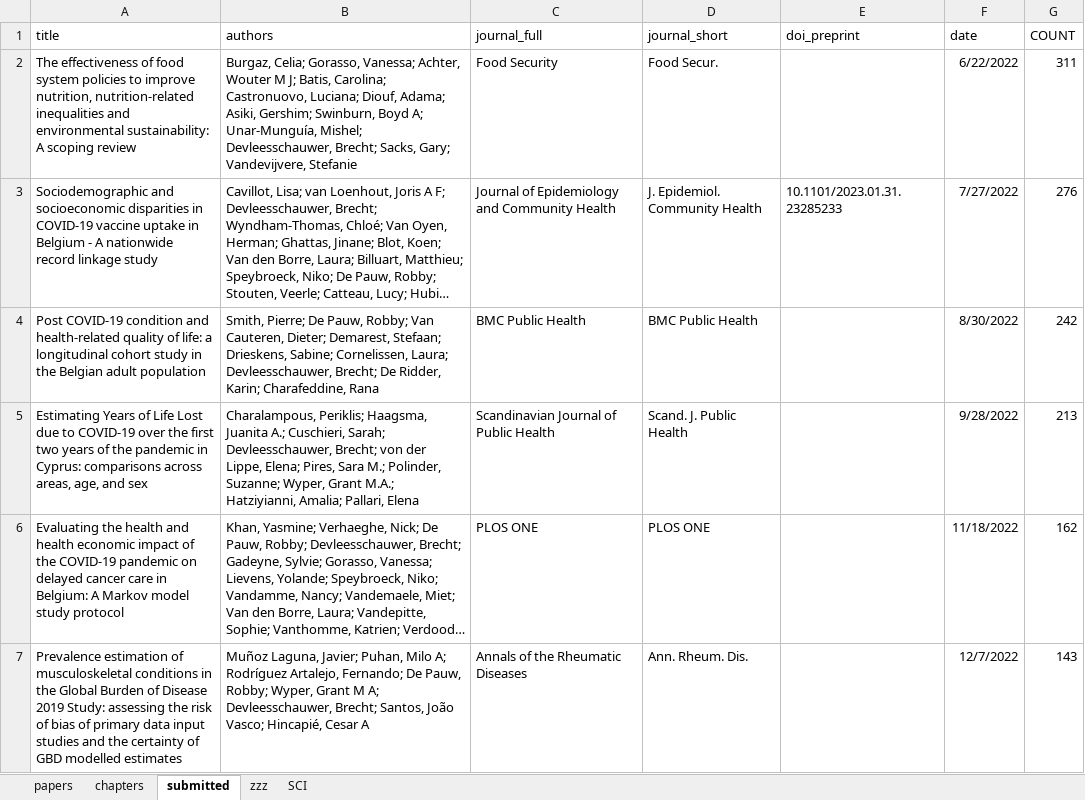
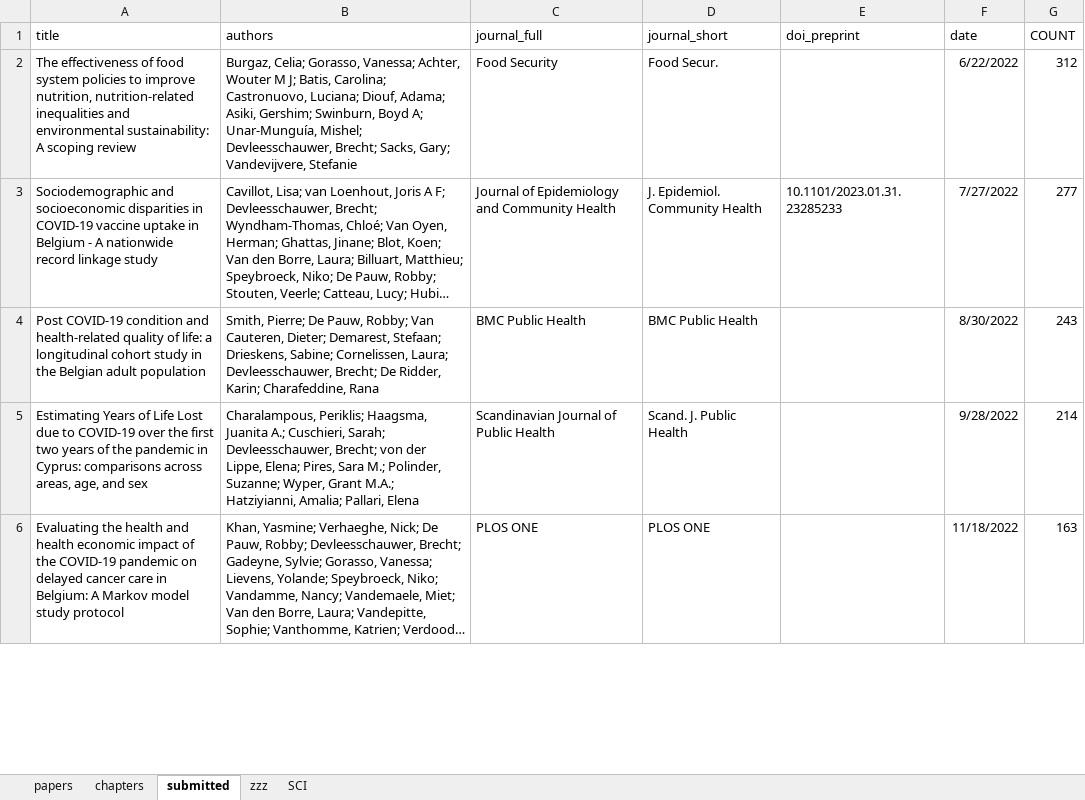
Before and after one commit to brechtdv/brechtdv.github.io, an Excel workbook: publications.xlsx, sheet submitted, drawn as a sheet; only a part is shown; long unchanged cells end in …; values as stored, in another font and other column widths than the file's, no borders; table styles not drawn; the diff covers the shown part only; the diff names each change by its address in the sheet, - before the commit and + after, or states it on an @@ line.

```diff
--- a/publications.xlsx (sheet submitted)
+++ b/publications.xlsx (sheet submitted)
-G2 (COUNT): 311
+G2 (COUNT): 312
-G3 (COUNT): 276
+G3 (COUNT): 277
-G4 (COUNT): 242
+G4 (COUNT): 243
-G5 (COUNT): 213
+G5 (COUNT): 214
-G6 (COUNT): 162
+G6 (COUNT): 163
-row 7: Prevalence estimation of musculoskeletal conditions in the Global Burden of Disease 2019 Study: assessing the risk of bias of primary data input studies and the certainty of GBD modelled estimates | Muñoz Laguna, Javier; Puhan, Milo A; Rodríguez Artalejo, Fernando; De Pauw, Robby; Wyper, Grant M A; Devleesschauwer, Brecht; Santos, João Vasco; Hincapié, Cesar A | Annals of the Rheumatic Diseases | Ann. Rheum. Dis. |  | 12/7/2022 | 143
```
Also changed, not shown: 15 edited cells elsewhere in this sheet, sheet papers, 2 other files.
